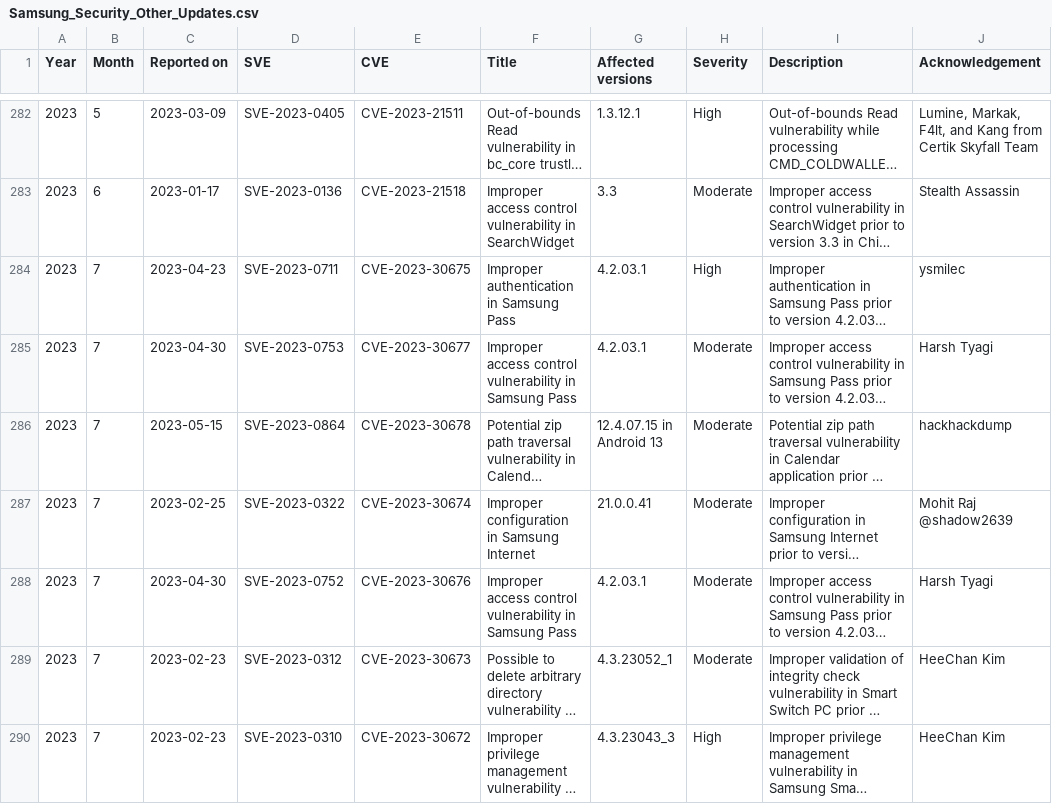
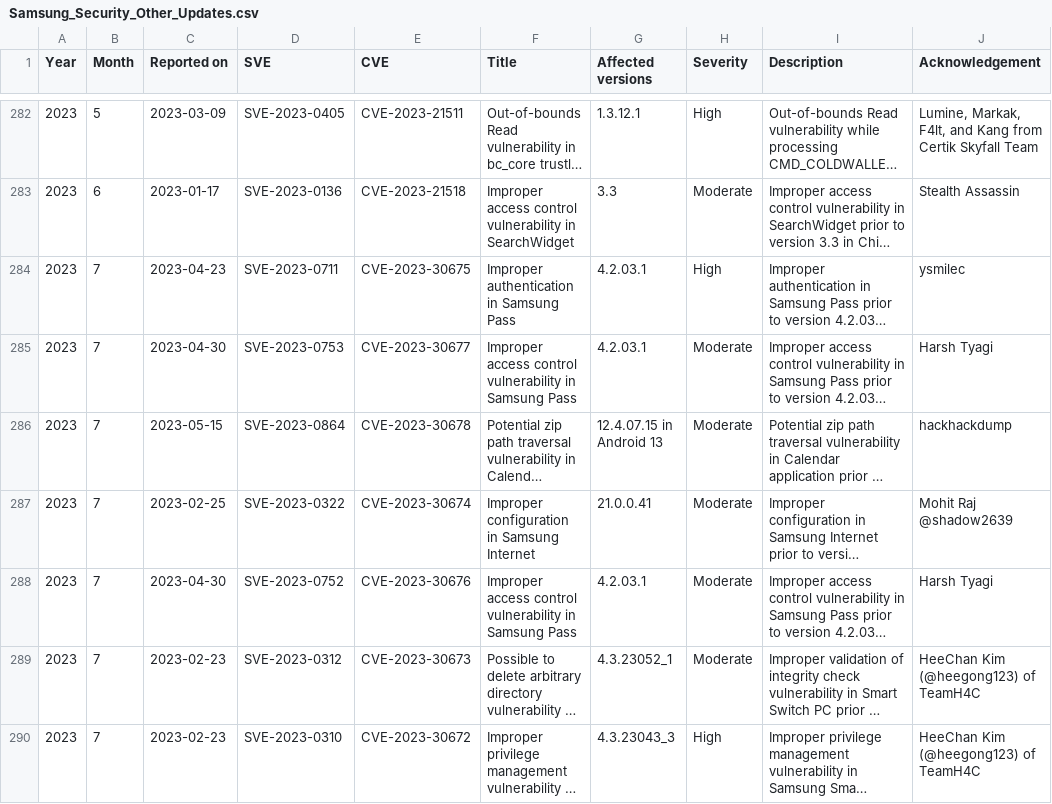
Before and after one commit to NetKingJ/awesome-android-security, a CSV file: Samsung_SVE_DataBase/Samsung_Security_Other_Updates.csv, drawn as a sheet; only a part is shown, gaps mark what is left out; long unchanged cells end in …; the diff names each change by its address in the sheet, - before the commit and + after, or states it on an @@ line.

Commit message:
[Fix] Samsung Security Updates DB

```diff
--- a/Samsung_SVE_DataBase/Samsung_Security_Other_Updates.csv
+++ b/Samsung_SVE_DataBase/Samsung_Security_Other_Updates.csv
-J289:J290 (Acknowledgement): HeeChan Kim
+J289:J290 (Acknowledgement): HeeChan Kim (@heegong123) of TeamH4C
```
